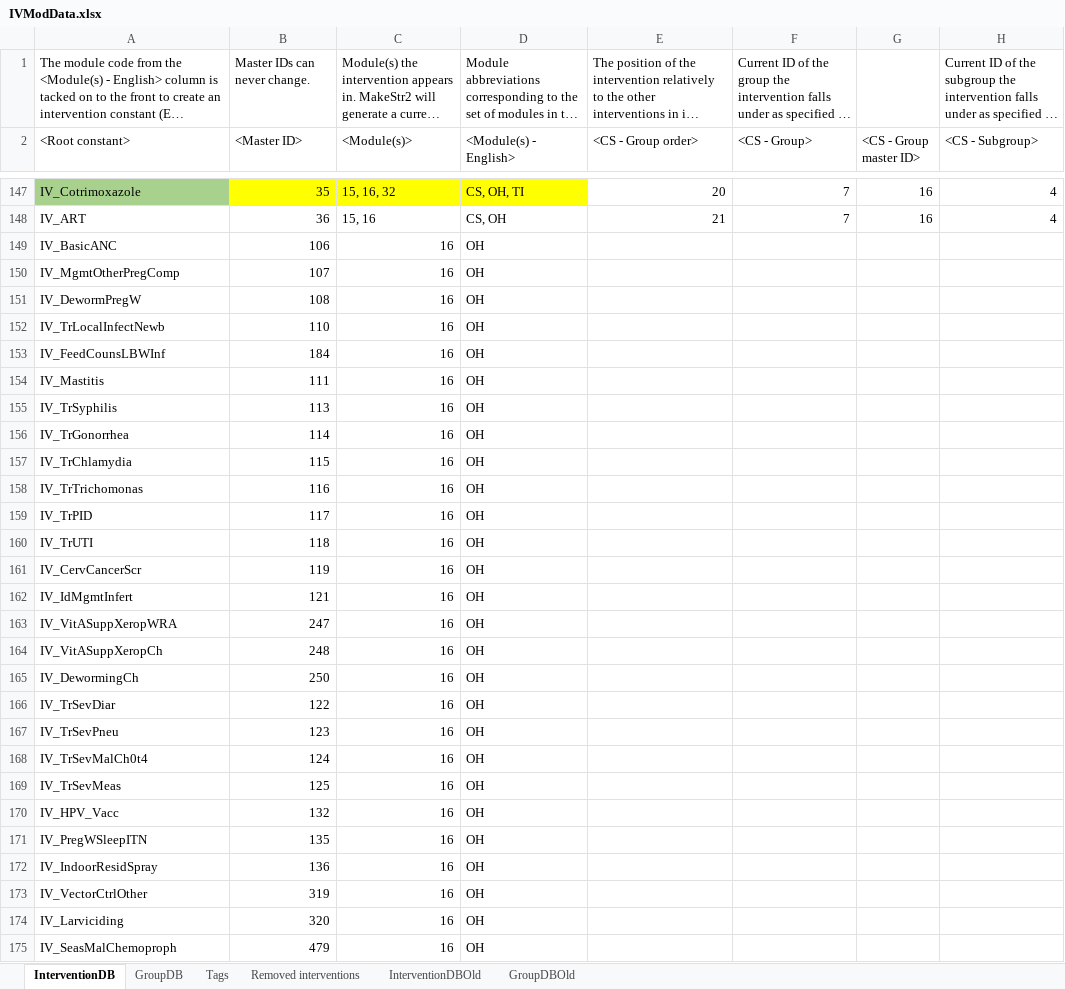
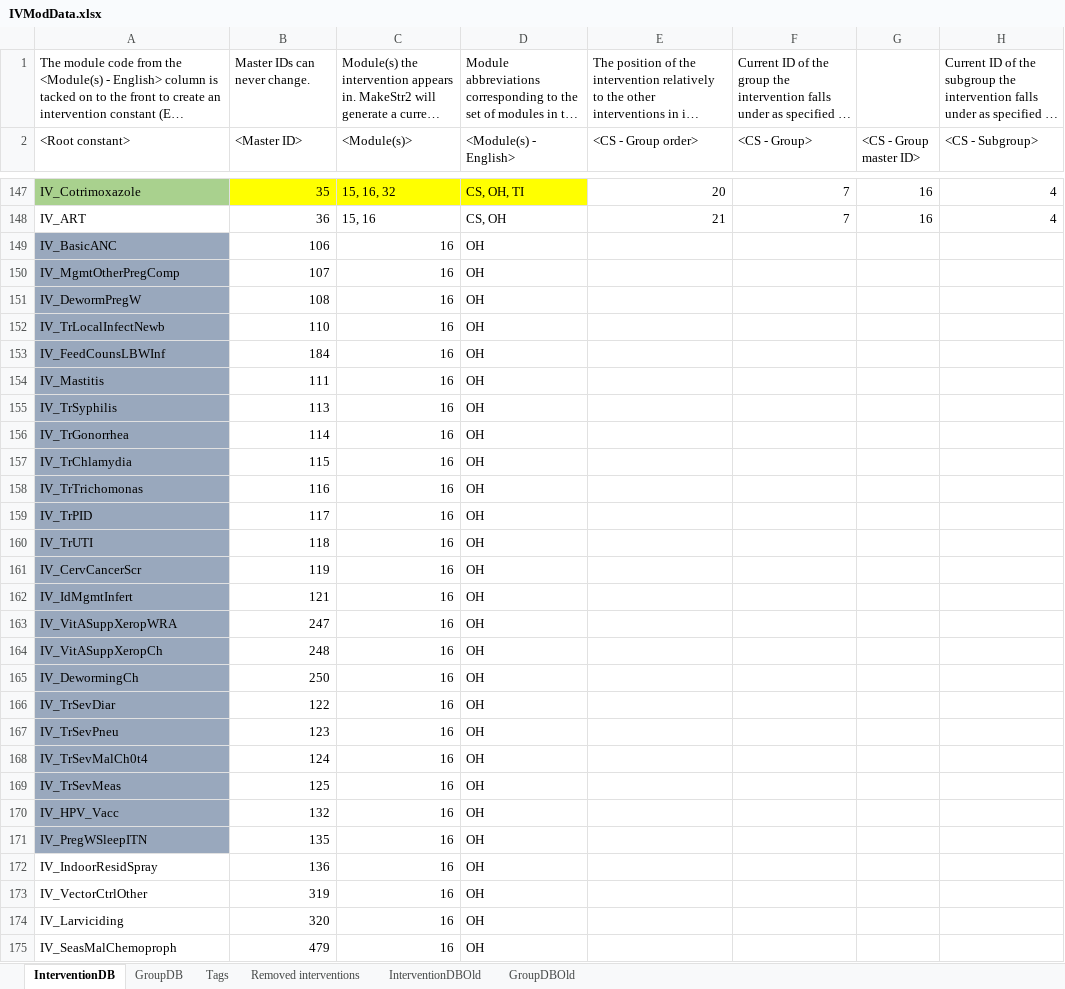
Before and after one commit to AvenirHealth-org/SpectrumWebDefaultData, an Excel workbook: SourceData/interventions/IVModData.xlsx, sheet InterventionDB, drawn as a sheet; only a part is shown, gaps mark what is left out; long unchanged cells end in …; values as stored, in another font and other column widths than the file's, no borders; conditional formats not drawn; the diff covers the shown part only; the diff names each change by its address in the sheet, - before the commit and + after, or states it on an @@ line.

Commit message:
Reversed changes to TB intervention names.

```diff
--- a/SourceData/interventions/IVModData.xlsx (sheet InterventionDB)
+++ b/SourceData/interventions/IVModData.xlsx (sheet InterventionDB)
-A149:A171 fill: none
+A149:A171 fill: #99A8BD
```
Also changed, not shown: 3 removed rows, 3 edited cells and cell formats elsewhere in this sheet, sheet Removed interventions, 2 other files.
